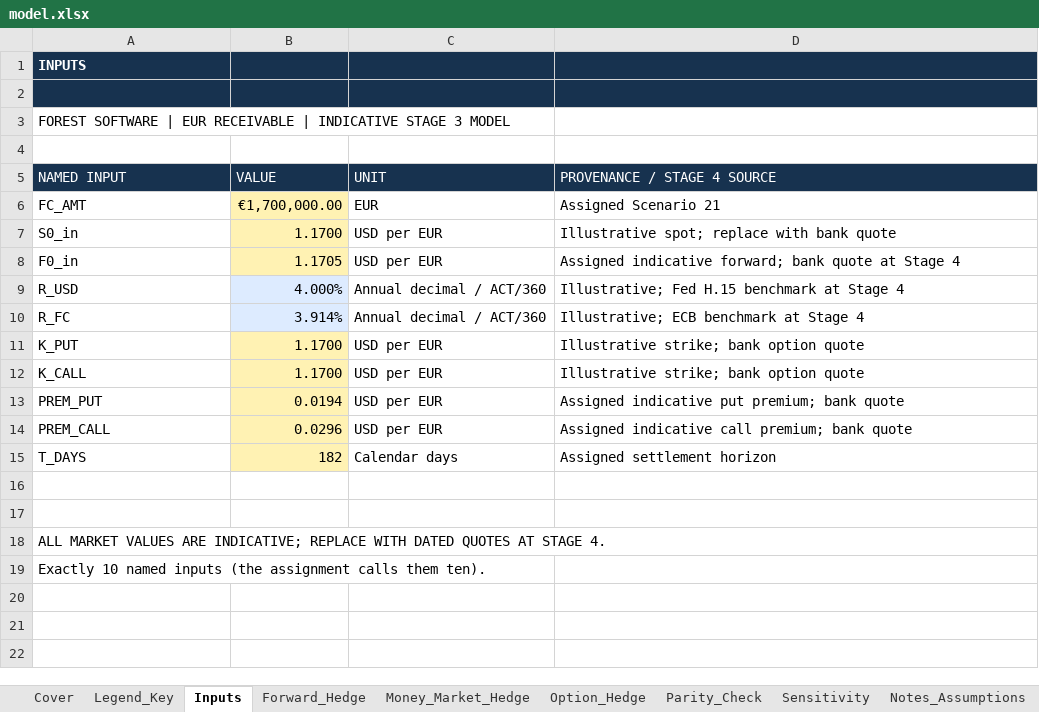
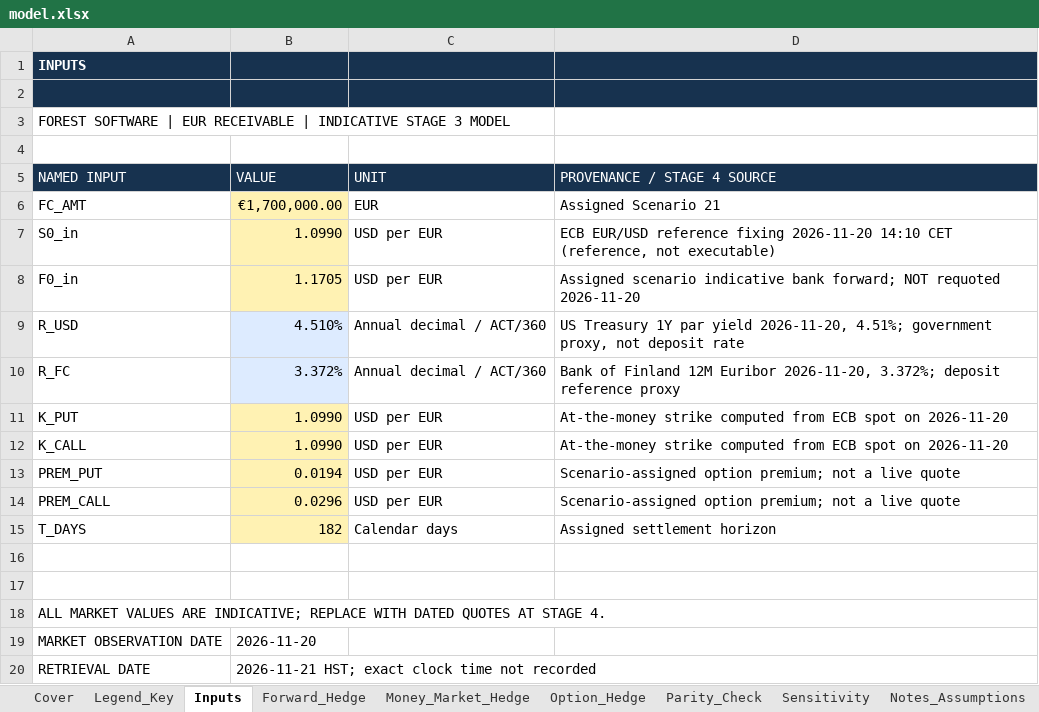
Before and after one commit to chris-kwock/christopher-kwock, an Excel workbook: capabilities/fx-hedging/model.xlsx, sheet Inputs, drawn as a sheet; values as stored, in another font and other column widths than the file's, no borders; removed rows and columns are numbered as before the commit, all else as after; the diff names each change by its address in the sheet, - before the commit and + after, or states it on an @@ line.

```diff
--- a/capabilities/fx-hedging/model.xlsx (sheet Inputs)
+++ b/capabilities/fx-hedging/model.xlsx (sheet Inputs)
-B7 (VALUE): 1.1700
+B7 (VALUE): 1.0990
-D7 (PROVENANCE / STAGE 4 SOURCE): Illustrative spot; replace with bank quote
+D7 (PROVENANCE / STAGE 4 SOURCE): ECB EUR/USD reference fixing 2026-11-20 14:10 CET (reference, not executable)
-D8 (PROVENANCE / STAGE 4 SOURCE): Assigned indicative forward; bank quote at Stage 4
+D8 (PROVENANCE / STAGE 4 SOURCE): Assigned scenario indicative bank forward; NOT requoted 2026-11-20
-B9 (VALUE): 4.000%
+B9 (VALUE): 4.510%
-D9 (PROVENANCE / STAGE 4 SOURCE): Illustrative; Fed H.15 benchmark at Stage 4
+D9 (PROVENANCE / STAGE 4 SOURCE): US Treasury 1Y par yield 2026-11-20, 4.51%; government proxy, not deposit rate
-B10 (VALUE): 3.914%
+B10 (VALUE): 3.372%
-D10 (PROVENANCE / STAGE 4 SOURCE): Illustrative; ECB benchmark at Stage 4
+D10 (PROVENANCE / STAGE 4 SOURCE): Bank of Finland 12M Euribor 2026-11-20, 3.372%; deposit reference proxy
-B11:B12 (VALUE): 1.1700
+B11:B12 (VALUE): 1.0990
-D11:D12 (PROVENANCE / STAGE 4 SOURCE): Illustrative strike; bank option quote
+D11:D12 (PROVENANCE / STAGE 4 SOURCE): At-the-money strike computed from ECB spot on 2026-11-20
-D13 (PROVENANCE / STAGE 4 SOURCE): Assigned indicative put premium; bank quote
+D13 (PROVENANCE / STAGE 4 SOURCE): Scenario-assigned option premium; not a live quote
-D14 (PROVENANCE / STAGE 4 SOURCE): Assigned indicative call premium; bank quote
+D14 (PROVENANCE / STAGE 4 SOURCE): Scenario-assigned option premium; not a live quote
-row 19: Exactly 10 named inputs (the assignment calls them ten).
+row 19: MARKET OBSERVATION DATE | 2026-11-20
+row 20: RETRIEVAL DATE | 2026-11-21 HST; exact clock time not recorded
```
Also changed, not shown: sheet Sensitivity, sheet Parity_Check, sheet Option_Hedge, sheet Cover, sheet Money_Market_Hedge, sheet Forward_Hedge, other sheet tabs, charts or pictures.
